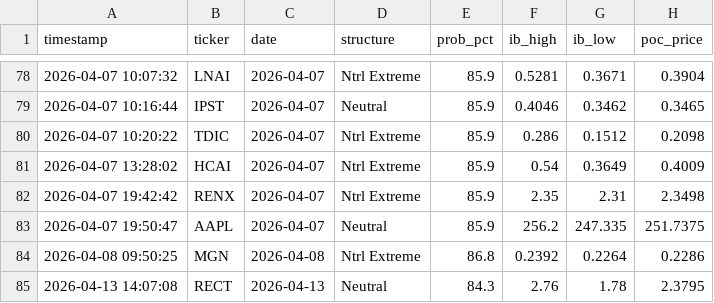
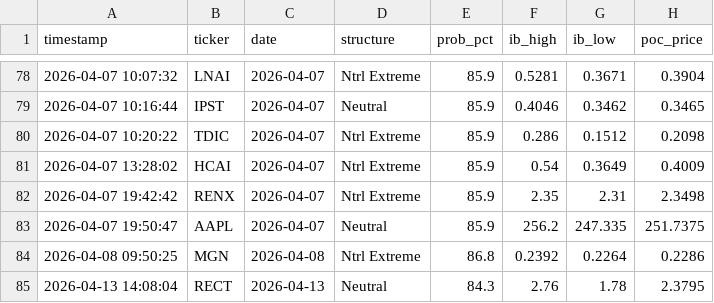
Before and after one commit to rickeybev3-afk/edgeiq, a CSV file: high_conviction_log.csv, drawn as a sheet; only a part is shown, gaps mark what is left out.

```diff
--- a/high_conviction_log.csv
+++ b/high_conviction_log.csv
@@ -84,2 +84,2 @@ timestamp,ticker,date,structure,prob_pct,ib_high,ib_low,poc_price
 2026-04-08 09:50:25,MGN,2026-04-08,Ntrl Extreme,86.8,0.2392,0.2264,0.2286
-2026-04-13 14:07:08,RECT,2026-04-13,Neutral,84.3,2.76,1.78,2.3795
+2026-04-13 14:08:04,RECT,2026-04-13,Neutral,84.3,2.76,1.78,2.3795
```
